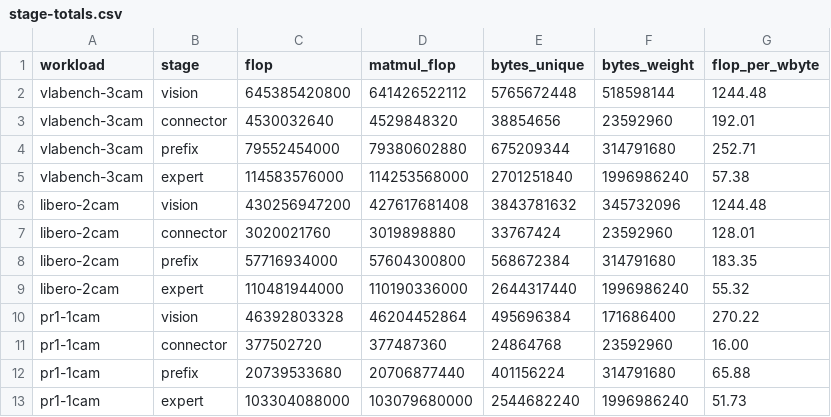
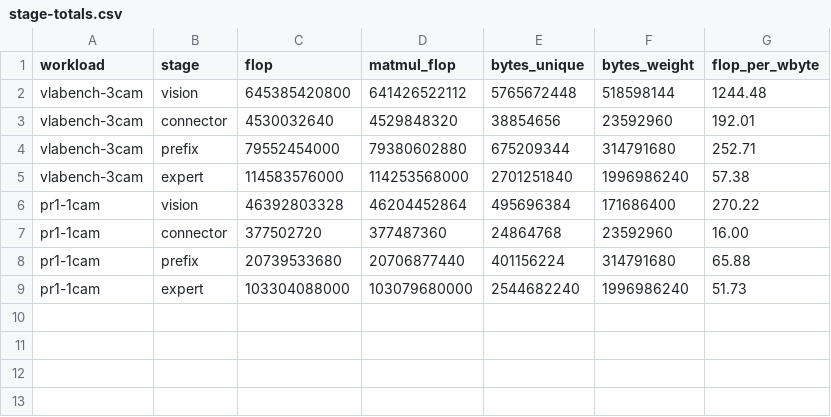
Before and after one commit to HaozeG/SoftHier-VLA, a CSV file: docs/analysis/stage-totals.csv, drawn as a sheet.

```diff
--- a/docs/analysis/stage-totals.csv
+++ b/docs/analysis/stage-totals.csv
@@ -5,6 +5,2 @@ vlabench-3cam,prefix,79552454000,79380602880,675209344,314791680,252.71
 vlabench-3cam,expert,114583576000,114253568000,2701251840,1996986240,57.38
-libero-2cam,vision,430256947200,427617681408,3843781632,345732096,1244.48
-libero-2cam,connector,3020021760,3019898880,33767424,23592960,128.01
-libero-2cam,prefix,57716934000,57604300800,568672384,314791680,183.35
-libero-2cam,expert,110481944000,110190336000,2644317440,1996986240,55.32
 pr1-1cam,vision,46392803328,46204452864,495696384,171686400,270.22
```
Also changed, not shown: 12 other files.
